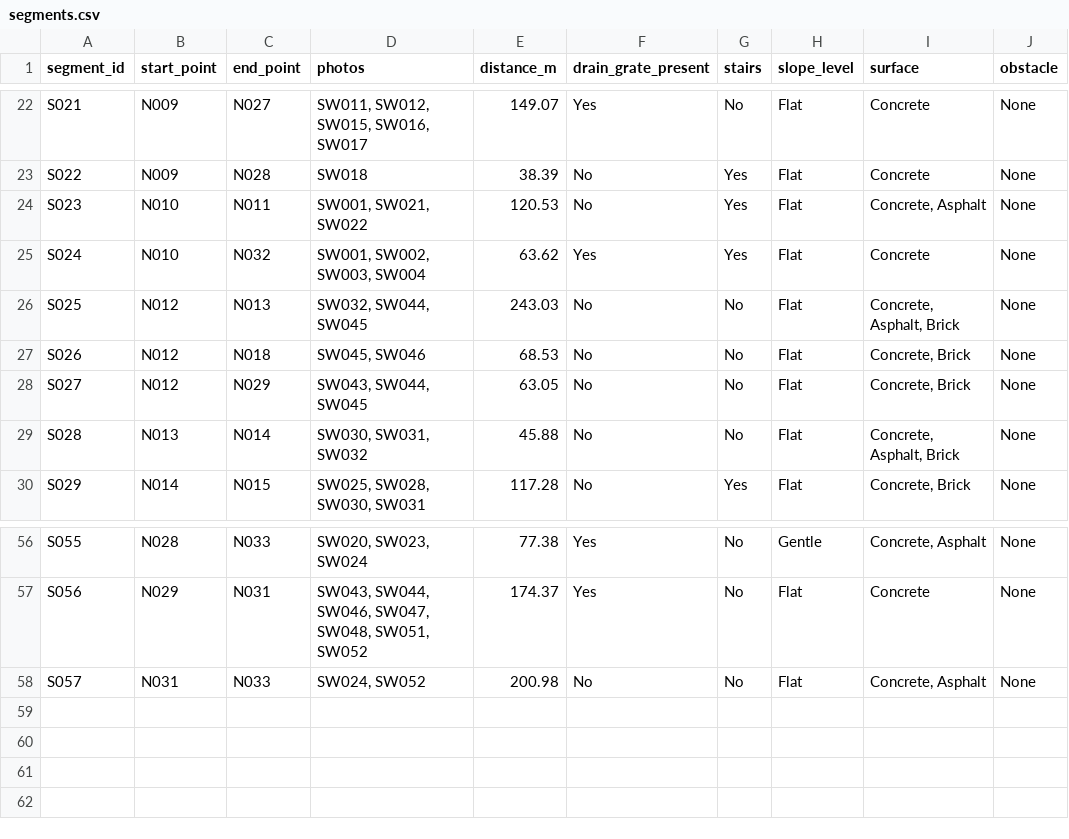
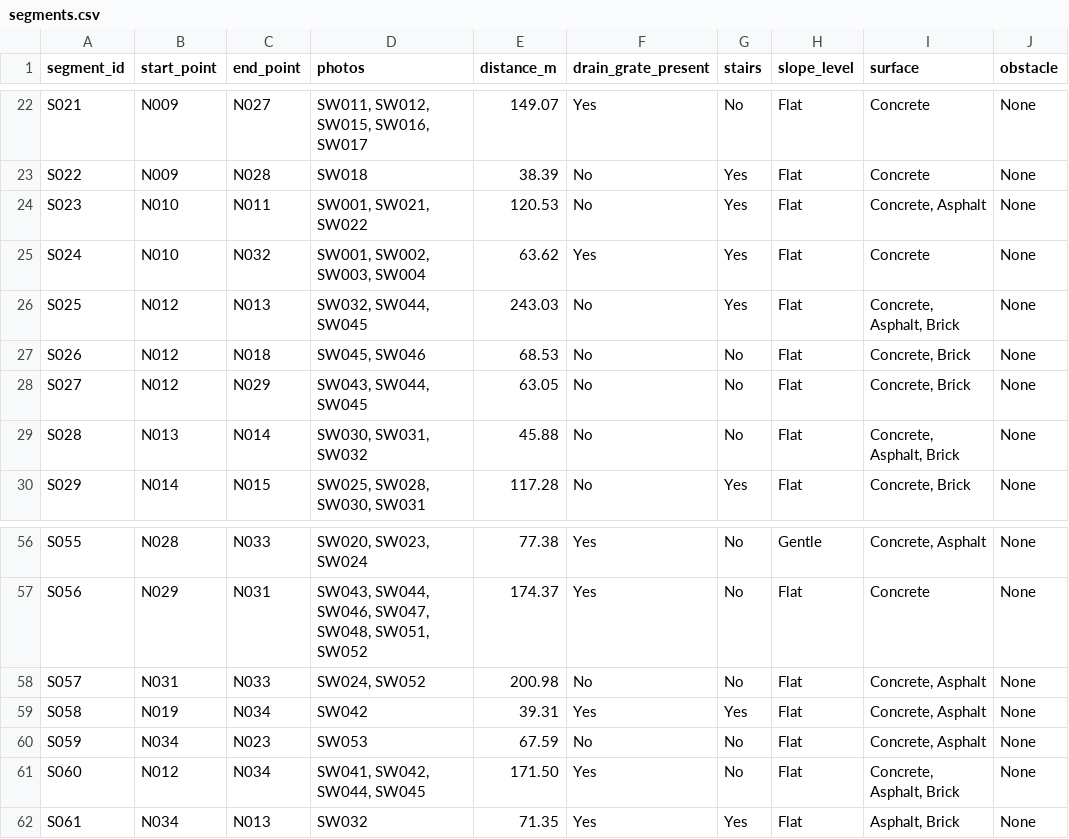
Before and after one commit to celockett/DS-340W---Team-4-Project, a CSV file: data/segments.csv, drawn as a sheet; only a part is shown, gaps mark what is left out.

Commit message:
Update sidewalk network with new segments

```diff
--- a/data/segments.csv
+++ b/data/segments.csv
@@ -25,3 +25,3 @@ S023,N010,N011,"SW001, SW021, SW022",120.53,No,Yes,Flat,"Concrete, Asphalt",None
 S024,N010,N032,"SW001, SW002, SW003, SW004",63.62,Yes,Yes,Flat,Concrete,None
-S025,N012,N013,"SW032, SW044, SW045",243.03,No,No,Flat,"Concrete, Asphalt, Brick",None
+S025,N012,N013,"SW032, SW044, SW045",243.03,No,Yes,Flat,"Concrete, Asphalt, Brick",None
 S026,N012,N018,"SW045, SW046",68.53,No,No,Flat,"Concrete, Brick",None
@@ -58 +58,5 @@ S056,N029,N031,"SW043, SW044, SW046, SW047, SW048, SW051, SW052",174.37,Yes,No,F
 S057,N031,N033,"SW024, SW052",200.98,No,No,Flat,"Concrete, Asphalt",None
+S058,N019,N034,"SW042",39.31,Yes,Yes,Flat,"Concrete, Asphalt",None
+S059,N034,N023,"SW053",67.59,No,No,Flat,"Concrete, Asphalt",None
+S060,N012,N034,"SW041, SW042, SW044, SW045",171.50,Yes,No,Flat,"Concrete, Asphalt, Brick",None
+S061,N034,N013,"SW032",71.35,Yes,Yes,Flat,"Asphalt, Brick",None
```
Also changed, not shown: data/nodes.csv, results/accessai_segment_predictions.csv, 2 other files.
